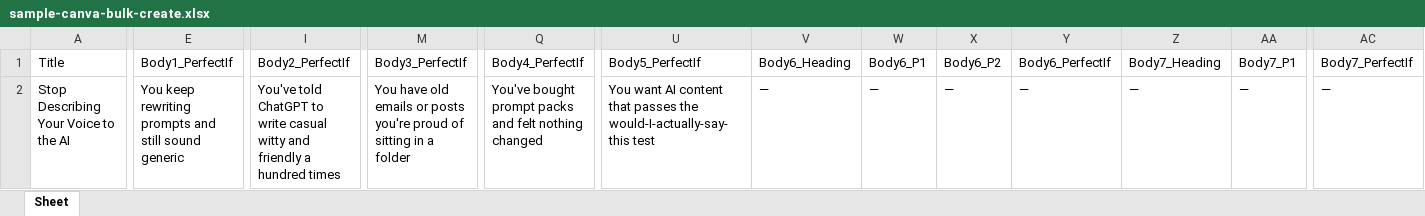
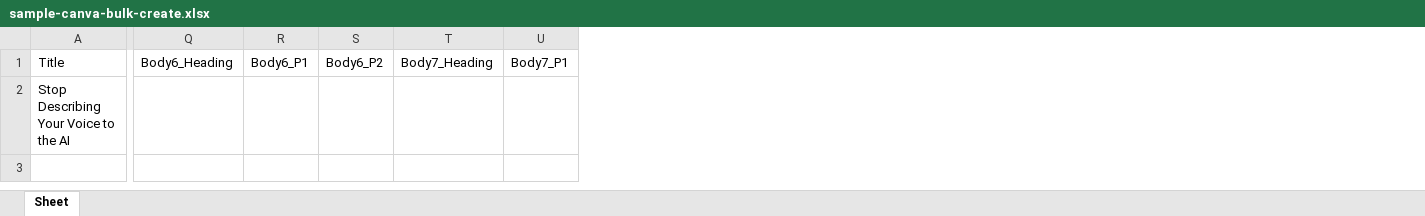
Before and after one commit to amirdashbns/Co-writing-skills-CopyCoach, an Excel workbook: knowledge/frameworks/instagram-content/sample-canva-bulk-create.xlsx, sheet Sheet, drawn as a sheet; only a part is shown, gaps mark what is left out; values as stored, in another font and other column widths than the file's, no borders; removed rows and columns are numbered as before the commit, all else as after; the diff covers the shown part only; the diff names each change by its address in the sheet, - before the commit and + after, or states it on an @@ line.

```diff
--- a/knowledge/frameworks/instagram-content/sample-canva-bulk-create.xlsx (sheet Sheet)
+++ b/knowledge/frameworks/instagram-content/sample-canva-bulk-create.xlsx (sheet Sheet)
-column E, rows 1-2: Body1_PerfectIf | You keep rewriting prompts and still sound generic
-column I, rows 1-2: Body2_PerfectIf | You've told ChatGPT to write casual witty and friendly a hundred times
-column M, rows 1-2: Body3_PerfectIf | You have old emails or posts you're proud of sitting in a folder
-column Q, rows 1-2: Body4_PerfectIf | You've bought prompt packs and felt nothing changed
-column U, rows 1-2: Body5_PerfectIf | You want AI content that passes the would-I-actually-say-this test
-column Y, rows 1-2: Body6_PerfectIf | —
-column AC, rows 1-2: Body7_PerfectIf | —
-Q2: —
+Q2: (empty)
-R2: —
+R2: (empty)
-S2: —
+S2: (empty)
-T2: —
+T2: (empty)
-U2: —
+U2: (empty)
```
Also changed, not shown: 1 edited cell elsewhere in this sheet, knowledge/frameworks/instagram-content/sample-canva-strategy-test.xlsx, 5 other files.
